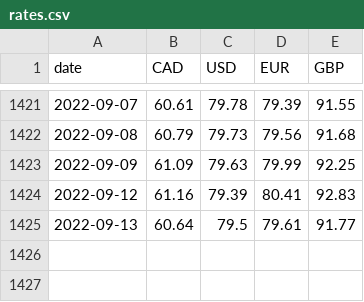
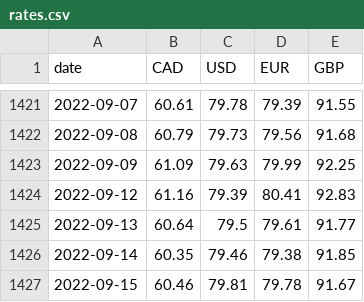
Before and after one commit to dhatwalia/exchange-rates, a CSV file: rates.csv, drawn as a sheet; only a part is shown, gaps mark what is left out; the diff names each change by its address in the sheet, - before the commit and + after, or states it on an @@ line.

```diff
--- a/rates.csv
+++ b/rates.csv
+row 1426: 2022-09-14 | 60.35 | 79.46 | 79.38 | 91.85
+row 1427: 2022-09-15 | 60.46 | 79.81 | 79.78 | 91.67
```
Also changed, not shown: 2 other files.
